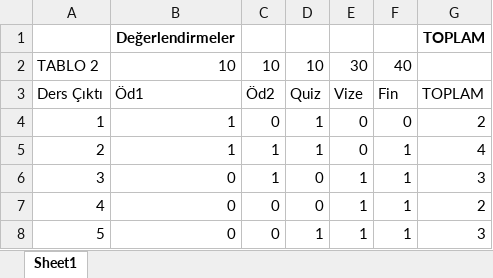
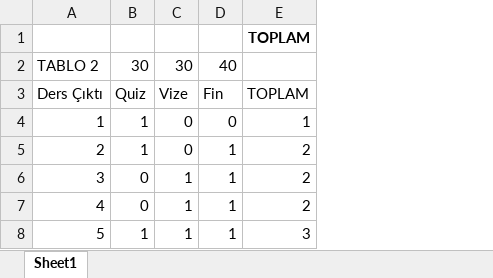
Before and after one commit to Yavuz-Selim-Gursoy/Ders-Programi, an Excel workbook: data/lessons/BLM002/table2.xlsx, sheet Sheet1, drawn as a sheet; values as stored, in another font and other column widths than the file's, no borders; removed rows and columns are numbered as before the commit, all else as after; the diff names each change by its address in the sheet, - before the commit and + after, or states it on an @@ line.

```diff
--- a/data/lessons/BLM002/table2.xlsx (sheet Sheet1)
+++ b/data/lessons/BLM002/table2.xlsx (sheet Sheet1)
-column B, rows 1-8: Değerlendirmeler | 10 | Öd1 | 1 | 1 | 0 | 0 | 0
-column C, rows 2-8: 10 | Öd2 | 0 | 1 | 1 | 0 | 0
-B2: 10
+B2: 30
-E4: 2
+E4: 1
-E5: 4
+E5: 2
-E6: 3
+E6: 2
```
Also changed, not shown: data/lessons/BLM001/grades.xlsx, data/lessons/BLM001/table1.xlsx, 10 other files.
